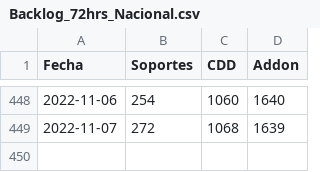
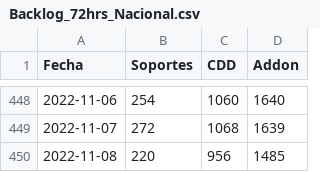
Before and after one commit to tpmineriadatos/tpmineriadatos.github.io, a CSV file: MineriaDD/fuentes/Backlog_72hrs_Nacional.csv, drawn as a sheet; only a part is shown, gaps mark what is left out; the diff names each change by its address in the sheet, - before the commit and + after, or states it on an @@ line.

```diff
--- a/MineriaDD/fuentes/Backlog_72hrs_Nacional.csv
+++ b/MineriaDD/fuentes/Backlog_72hrs_Nacional.csv
+row 450: 2022-11-08 | 220 | 956 | 1485
```
Also changed, not shown: MineriaDD/fuentes/Backlog_72hs_Direcciones.csv, MineriaDD/fuentes/Backlog_Direcciones.csv, 8 other files.
